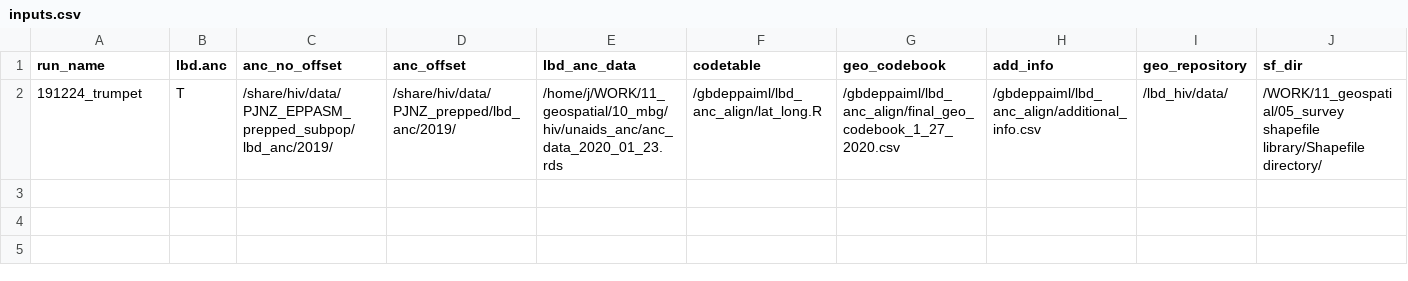
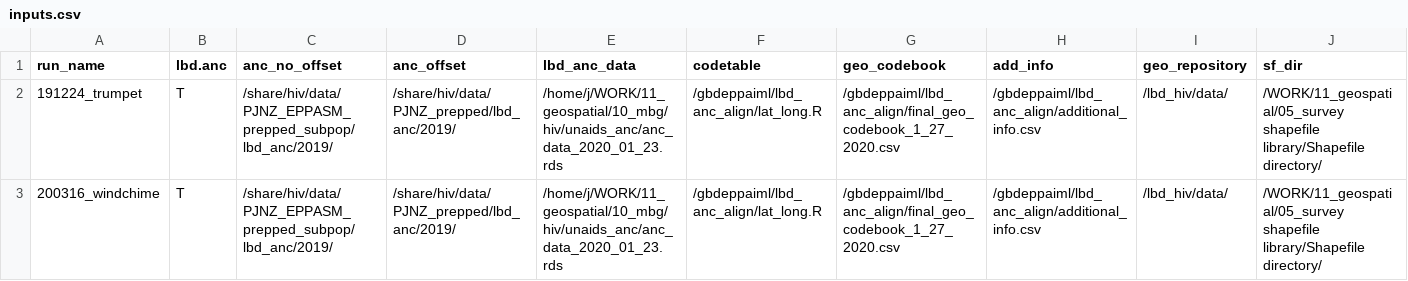
Before and after one commit to ihmeuw/gbdeppaiml, a CSV file: lbd_anc_align/inputs.csv, drawn as a sheet; only a part is shown; rows hold the shown columns only; the diff names each change by its address in the sheet, - before the commit and + after, or states it on an @@ line.

```diff
--- a/lbd_anc_align/inputs.csv
+++ b/lbd_anc_align/inputs.csv
+row 3: 200316_windchime | T | /share/hiv/data/PJNZ_EPPASM_prepped_subpop/lbd_anc/2019/ | /share/hiv/data/PJNZ_prepped/lbd_anc/2019/ | /home/j/WORK/11_geospatial/10_mbg/hiv/unaids_anc/anc_data_2020_01_23.rds | /gbdeppaiml/lbd_anc_align/lat_long.R | /gbdeppaiml/lbd_anc_align/final_geo_codebook_1_27_2020.csv | /gbdeppaiml/lbd_anc_align/additional_info.csv | /lbd_hiv/data/ | /WORK/11_geospatial/05_survey shapefile library/Shapefile directory/
```
Also changed, not shown: 10 other files.
